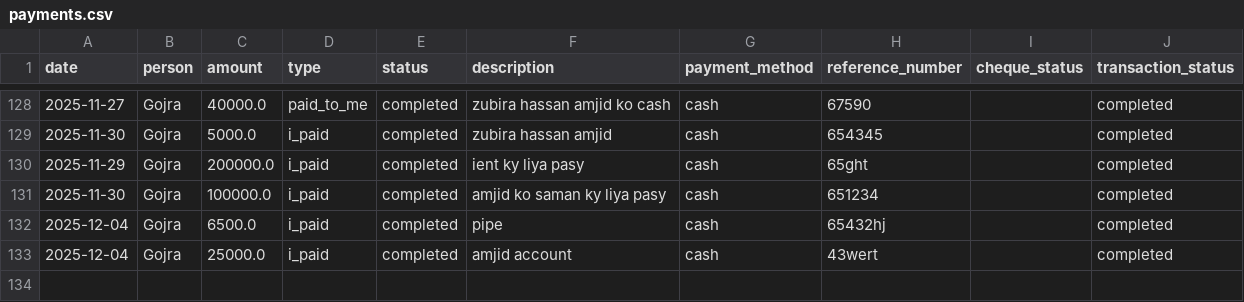
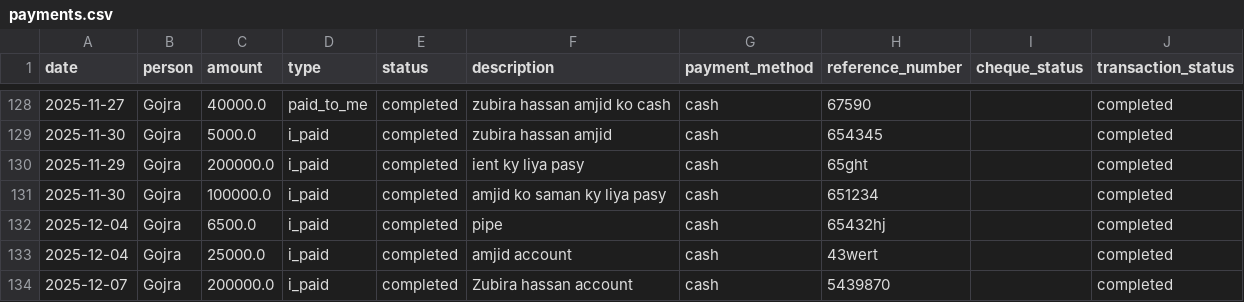
Before and after one commit to WorkProfile-web/payments-summary, a CSV file: payments.csv, drawn as a sheet; only a part is shown, gaps mark what is left out.

Commit message:
Automated update: payment records

```diff
--- a/payments.csv
+++ b/payments.csv
@@ -133 +133,2 @@ date,person,amount,type,status,description,payment_method,reference_number,chequ
 2025-12-04,Gojra,25000.0,i_paid,completed,amjid account,cash,43wert,,completed
+2025-12-07,Gojra,200000.0,i_paid,completed,Zubira hassan account,cash,5439870,,completed
```
Also changed, not shown: 1 other file.
